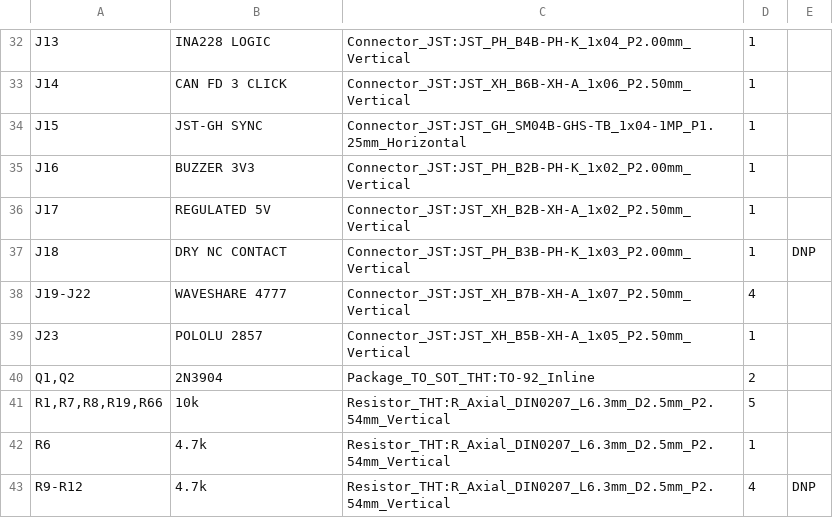
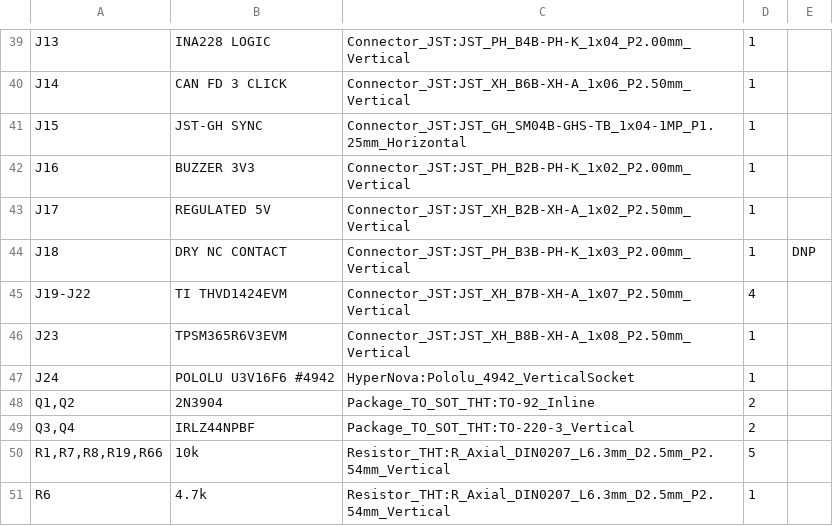
Before and after one commit to HyperNova26/hypernova-robot, a CSV file: hardware/ee/nucleo-shield/carrier-bom.csv, drawn as a sheet; only a part is shown, gaps mark what is left out; the shorter side is filled out with more unchanged rows; the diff covers the shown part only.

```diff
--- a/hardware/ee/nucleo-shield/carrier-bom.csv
+++ b/hardware/ee/nucleo-shield/carrier-bom.csv
@@ -37,5 +44,7 @@
 "J18","DRY NC CONTACT","Connector_JST:JST_PH_B3B-PH-K_1x03_P2.00mm_Vertical","1","DNP"
-"J19-J22","WAVESHARE 4777","Connector_JST:JST_XH_B7B-XH-A_1x07_P2.50mm_Vertical","4",""
-"J23","POLOLU 2857","Connector_JST:JST_XH_B5B-XH-A_1x05_P2.50mm_Vertical","1",""
+"J19-J22","TI THVD1424EVM","Connector_JST:JST_XH_B7B-XH-A_1x07_P2.50mm_Vertical","4",""
+"J23","TPSM365R6V3EVM","Connector_JST:JST_XH_B8B-XH-A_1x08_P2.50mm_Vertical","1",""
+"J24","POLOLU U3V16F6 #4942","HyperNova:Pololu_4942_VerticalSocket","1",""
 "Q1,Q2","2N3904","Package_TO_SOT_THT:TO-92_Inline","2",""
+"Q3,Q4","IRLZ44NPBF","Package_TO_SOT_THT:TO-220-3_Vertical","2",""
 "R1,R7,R8,R19,R66","10k","Resistor_THT:R_Axial_DIN0207_L6.3mm_D2.5mm_P2.54mm_Vertical","5",""
```
Also changed, not shown: 14 added rows and 4 edited cells elsewhere in this file, 20 other files.
